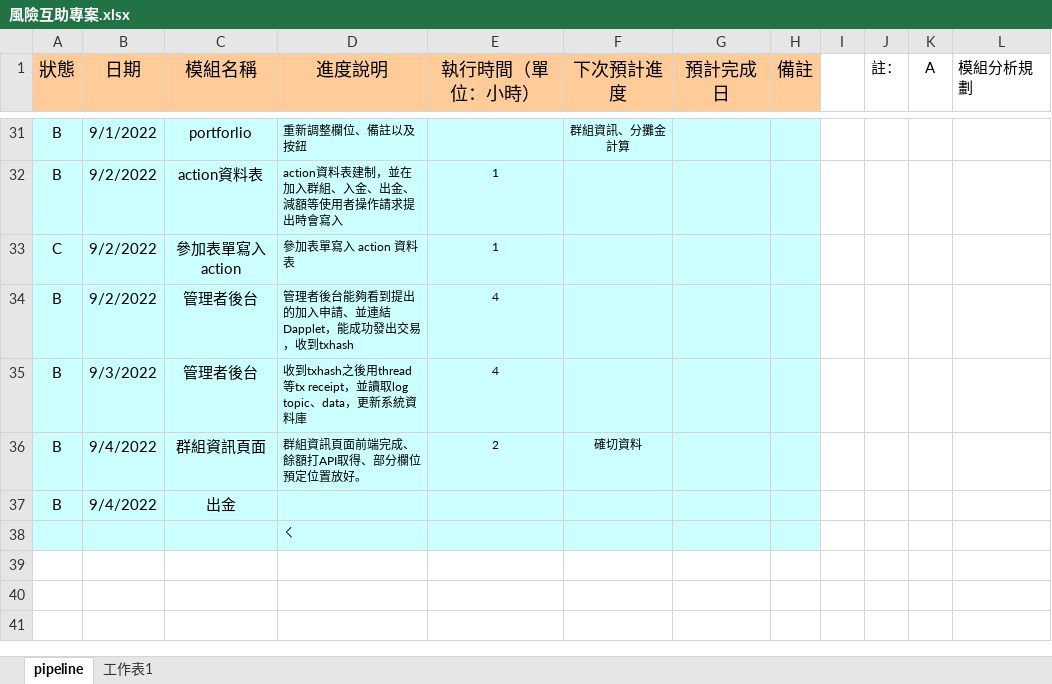
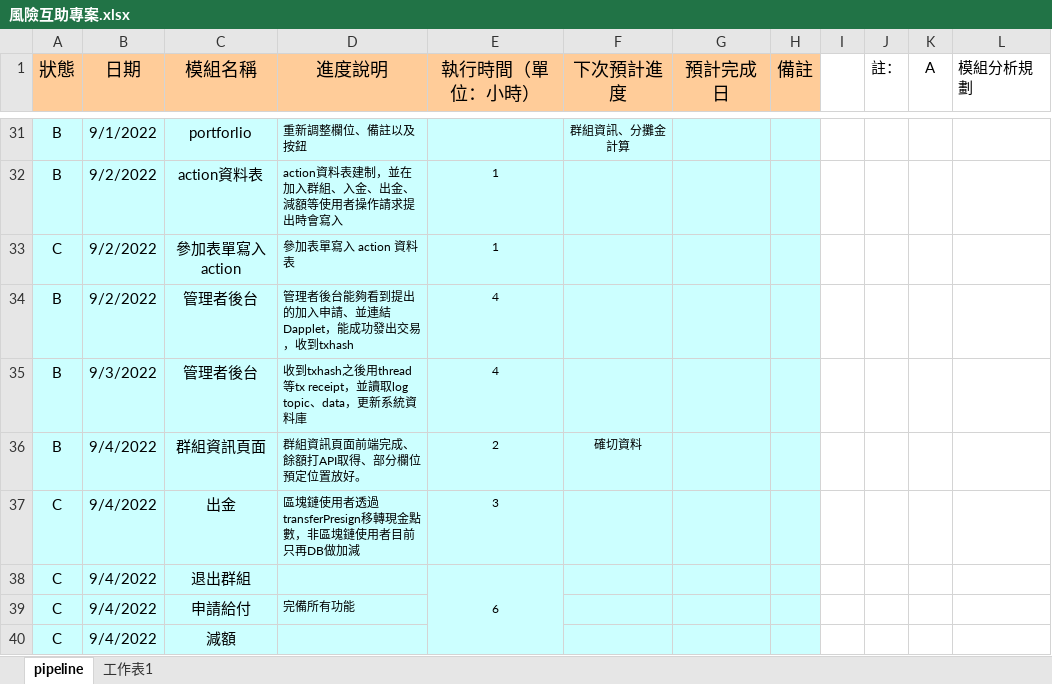
Before and after one commit to AlfeeCNC/TT, an Excel workbook: 風險互助專案.xlsx, sheet pipeline, drawn as a sheet; only a part is shown, gaps mark what is left out; values as stored, in another font and other column widths than the file's, no borders; removed rows and columns are numbered as before the commit, all else as after; the diff names each change by its address in the sheet, - before the commit and + after, or states it on an @@ line.

Commit message:
update：工作日誌

```diff
--- a/風險互助專案.xlsx (sheet pipeline)
+++ b/風險互助專案.xlsx (sheet pipeline)
-row 37: B | 9/4/2022 | 出金
-row 38:  |  |  | ㄑ
+row 37: C | 9/4/2022 | 出金 | 區塊鏈使用者透過transferPresign移轉現金點數，非區塊鏈使用者目前只再DB做加減 | 3
+row 38: C | 9/4/2022 | 退出群組 |  | 6
+row 39: C | 9/4/2022 | 申請給付 | 完備所有功能
+row 40: C | 9/4/2022 | 減額
```
